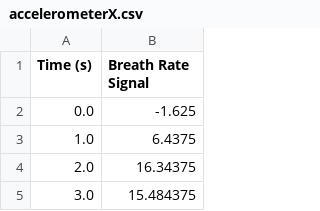
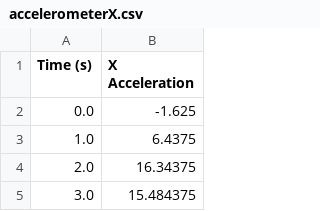
Before and after one commit to Har-Lab/Wav-Csv, a CSV file: accelerometerX.csv, drawn as a sheet; only a part is shown.

Commit message:
titled accelerometer csvs

```diff
--- a/accelerometerX.csv
+++ b/accelerometerX.csv
@@ -1,2 +1,2 @@
-Time (s),Breath Rate Signal
+Time (s),X Acceleration
 0.0,-1.625
```
Also changed, not shown: accelerometerY.csv, accelerometerZ.csv.
